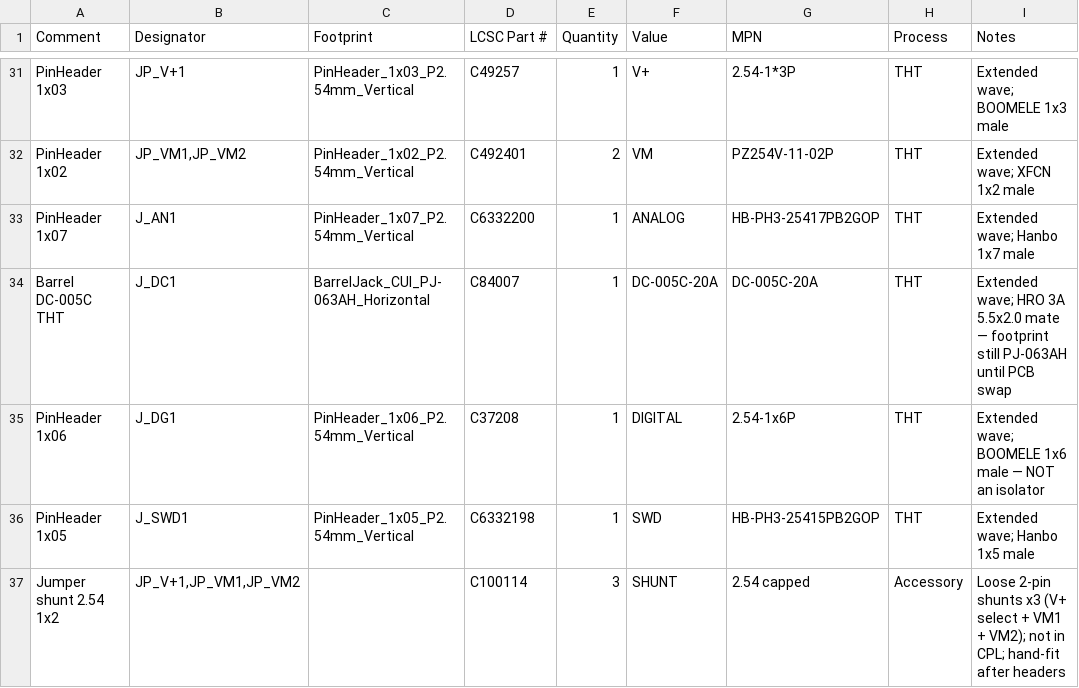
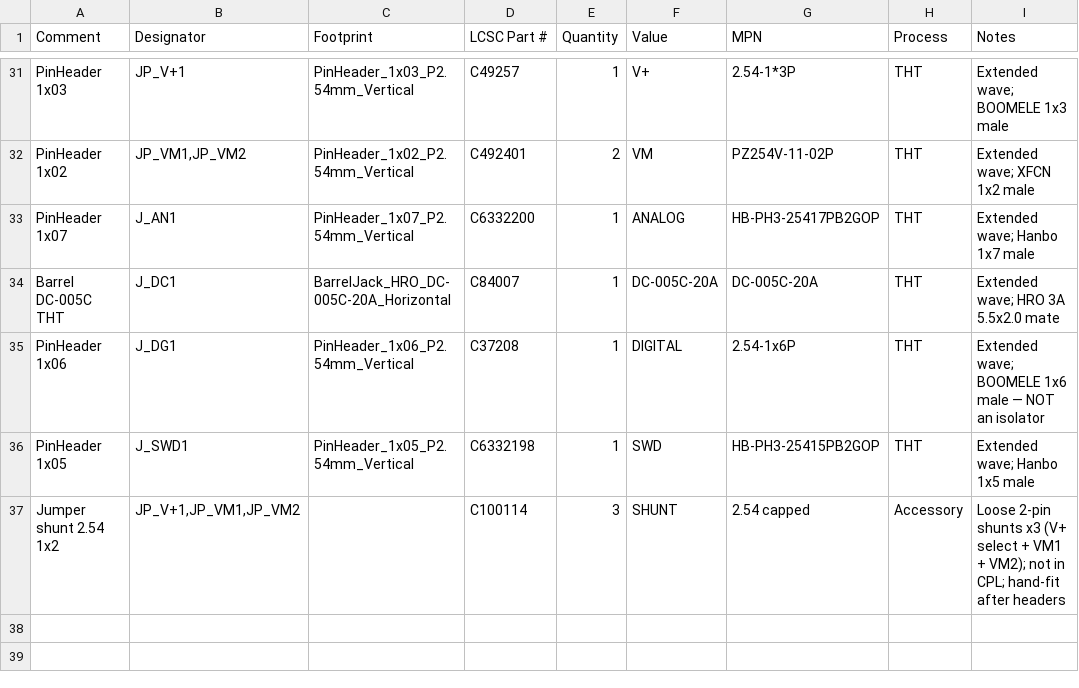
Before and after one commit to coconnor55/adeptbt, a CSV file: docs/JLCPCB_ASSEMBLY_BOM.csv, drawn as a sheet; only a part is shown, gaps mark what is left out.

```diff
--- a/docs/JLCPCB_ASSEMBLY_BOM.csv
+++ b/docs/JLCPCB_ASSEMBLY_BOM.csv
@@ -33,3 +33,3 @@ PinHeader 1x02,"JP_VM1,JP_VM2",PinHeader_1x02_P2.54mm_Vertical,C492401,2,VM,PZ25
 PinHeader 1x07,J_AN1,PinHeader_1x07_P2.54mm_Vertical,C6332200,1,ANALOG,HB-PH3-25417PB2GOP,THT,Extended wave; Hanbo 1x7 male
-Barrel DC-005C THT,J_DC1,BarrelJack_CUI_PJ-063AH_Horizontal,C84007,1,DC-005C-20A,DC-005C-20A,THT,Extended wave; HRO 3A 5.5x2.0 mate — footprint still PJ-063AH until PCB swap
+Barrel DC-005C THT,J_DC1,BarrelJack_HRO_DC-005C-20A_Horizontal,C84007,1,DC-005C-20A,DC-005C-20A,THT,Extended wave; HRO 3A 5.5x2.0 mate
 PinHeader 1x06,J_DG1,PinHeader_1x06_P2.54mm_Vertical,C37208,1,DIGITAL,2.54-1x6P,THT,Extended wave; BOOMELE 1x6 male — NOT an isolator
```
Also changed, not shown: 12 other files.
